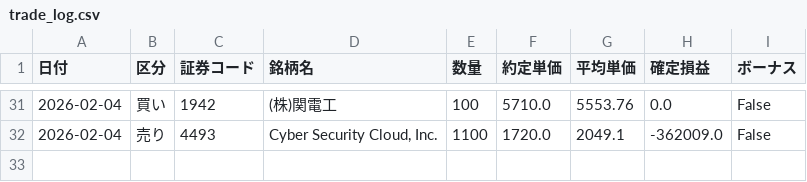
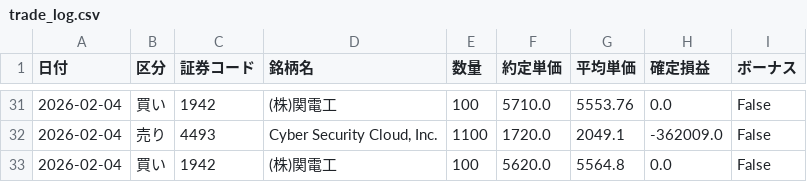
Before and after one commit to reiwa1019-cmyk/J_Phantom_Gear, a CSV file: trade_log.csv, drawn as a sheet; only a part is shown, gaps mark what is left out; the diff names each change by its address in the sheet, - before the commit and + after, or states it on an @@ line.

Commit message:
Update trade_log.csv

```diff
--- a/trade_log.csv
+++ b/trade_log.csv
+row 33: 2026-02-04 | 買い | 1942 | (株)関電工 | 100 | 5620.0 | 5564.8 | 0.0 | False
```
